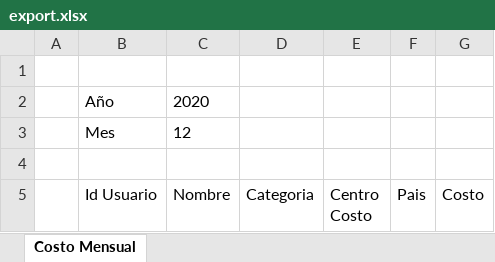
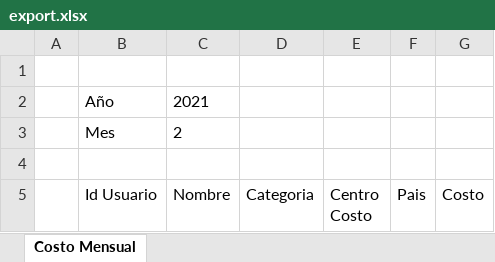
Before and after one commit to dabenites/rlered, an Excel workbook: export.xlsx, sheet Costo Mensual, drawn as a sheet; only a part is shown; values as stored, in another font and other column widths than the file's, no borders; the diff covers the shown part only; the diff names each change by its address in the sheet, - before the commit and + after, or states it on an @@ line.

```diff
--- a/export.xlsx (sheet Costo Mensual)
+++ b/export.xlsx (sheet Costo Mensual)
-C2 (Nombre): 2020
+C2 (Nombre): 2021
-C3 (Nombre): 12
+C3 (Nombre): 2
```
Also changed, not shown: other rows of this sheet, 25 other files.
